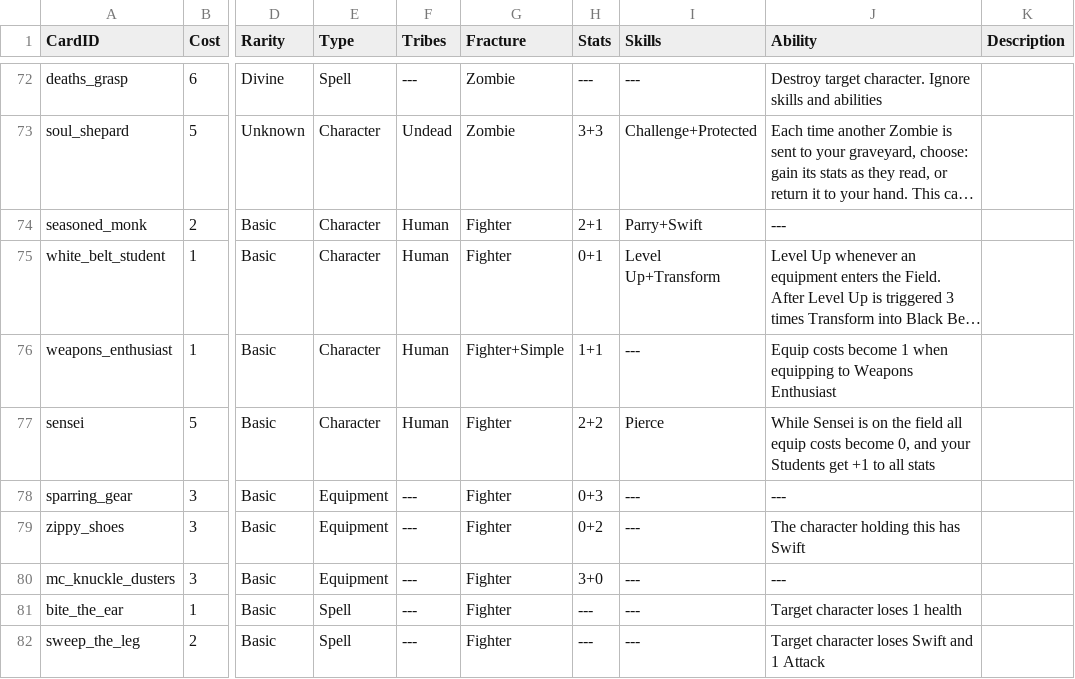
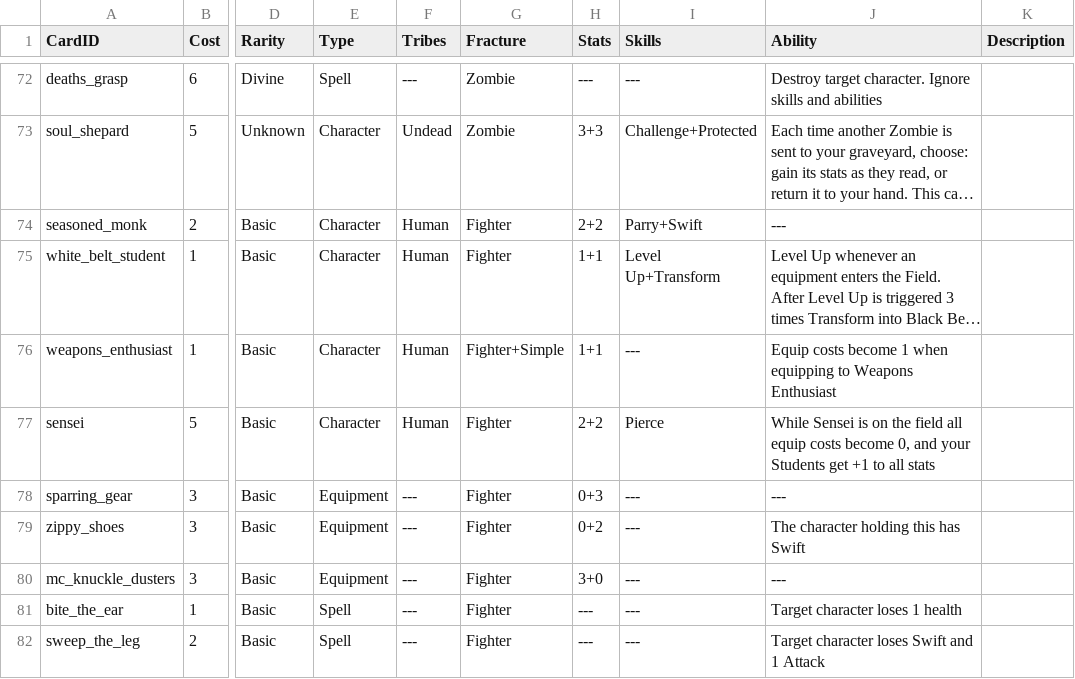
Before and after one commit to dmolloy98-stack-stack/Shardfall_TCG, a CSV file: data/cards.csv, drawn as a sheet; only a part is shown, gaps mark what is left out; long unchanged cells end in …; the diff names each change by its address in the sheet, - before the commit and + after, or states it on an @@ line.

```diff
--- a/data/cards.csv
+++ b/data/cards.csv
-H74 (Stats): 2+1
+H74 (Stats): 2+2
-H75 (Stats): 0+1
+H75 (Stats): 1+1
```
Also changed, not shown: 2 other files.
